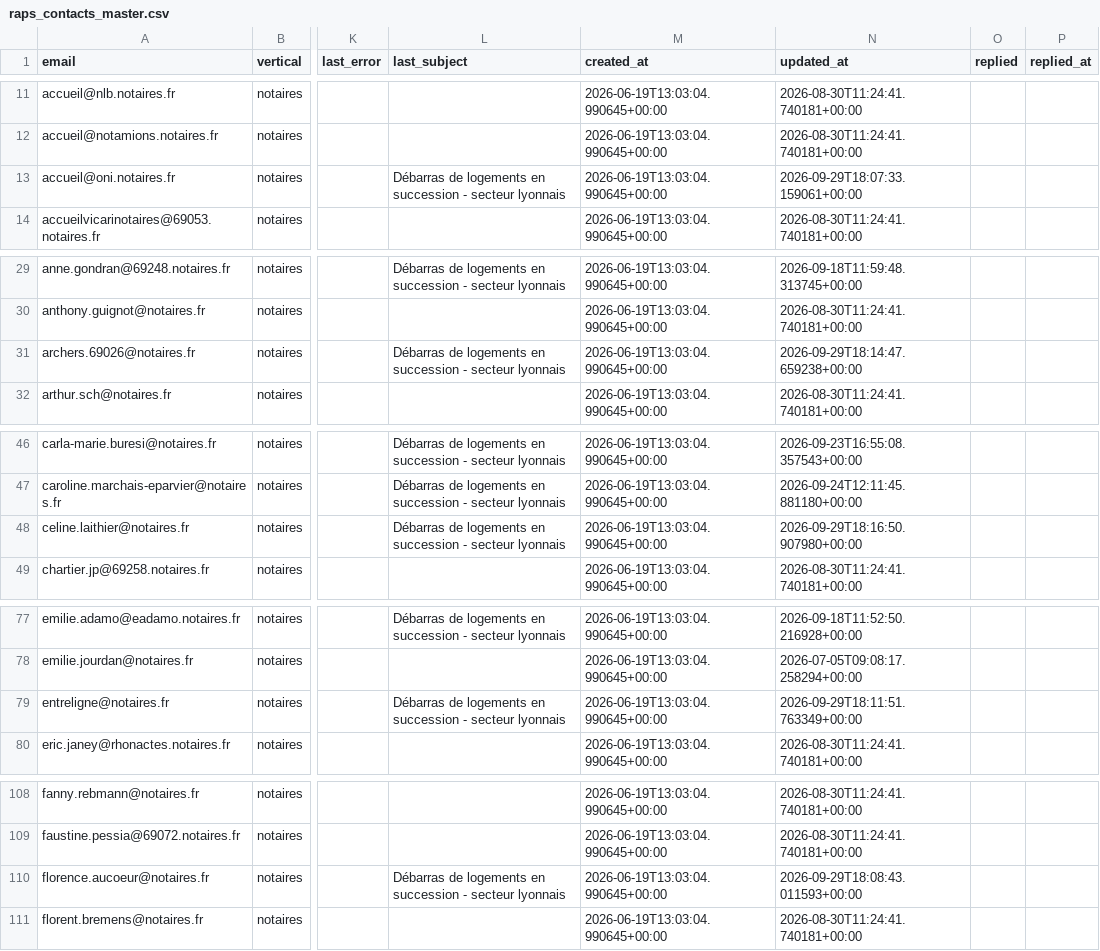
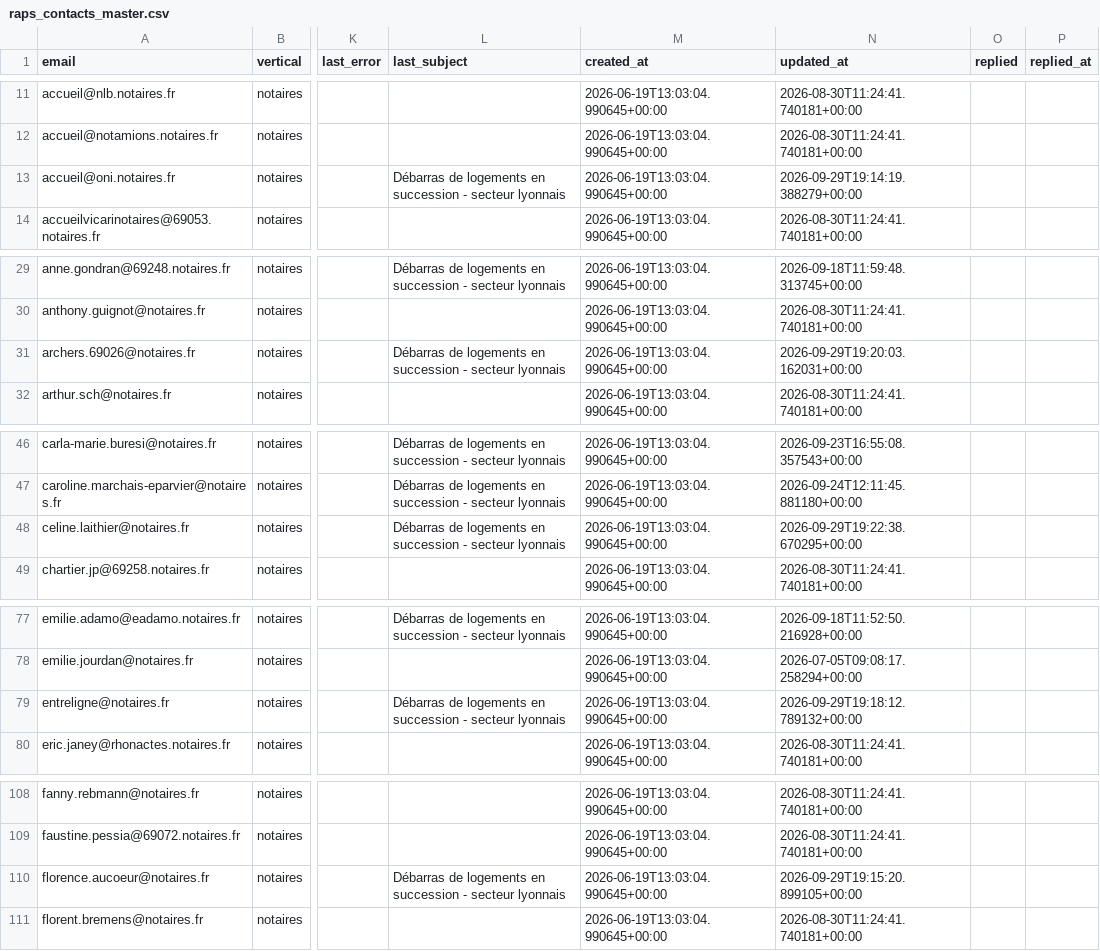
Before and after one commit to Romtaug/RAPS-Prospection, a CSV file: emailing/data/raps_contacts_master.csv, drawn as a sheet; only a part is shown, gaps mark what is left out; the diff covers the shown part only; the diff names each change by its address in the sheet, - before the commit and + after, or states it on an @@ line.

Commit message:
envoi 2026-09-29 19:22

```diff
--- a/emailing/data/raps_contacts_master.csv
+++ b/emailing/data/raps_contacts_master.csv
-N13 (updated_at): 2026-09-29T18:07:33.159061+00:00
+N13 (updated_at): 2026-09-29T19:14:19.388279+00:00
-N31 (updated_at): 2026-09-29T18:14:47.659238+00:00
+N31 (updated_at): 2026-09-29T19:20:03.162031+00:00
-N48 (updated_at): 2026-09-29T18:16:50.907980+00:00
+N48 (updated_at): 2026-09-29T19:22:38.670295+00:00
-N79 (updated_at): 2026-09-29T18:11:51.763349+00:00
+N79 (updated_at): 2026-09-29T19:18:12.789132+00:00
-N110 (updated_at): 2026-09-29T18:08:43.011593+00:00
+N110 (updated_at): 2026-09-29T19:15:20.899105+00:00
```
Also changed, not shown: 5 edited cells elsewhere in this file.
